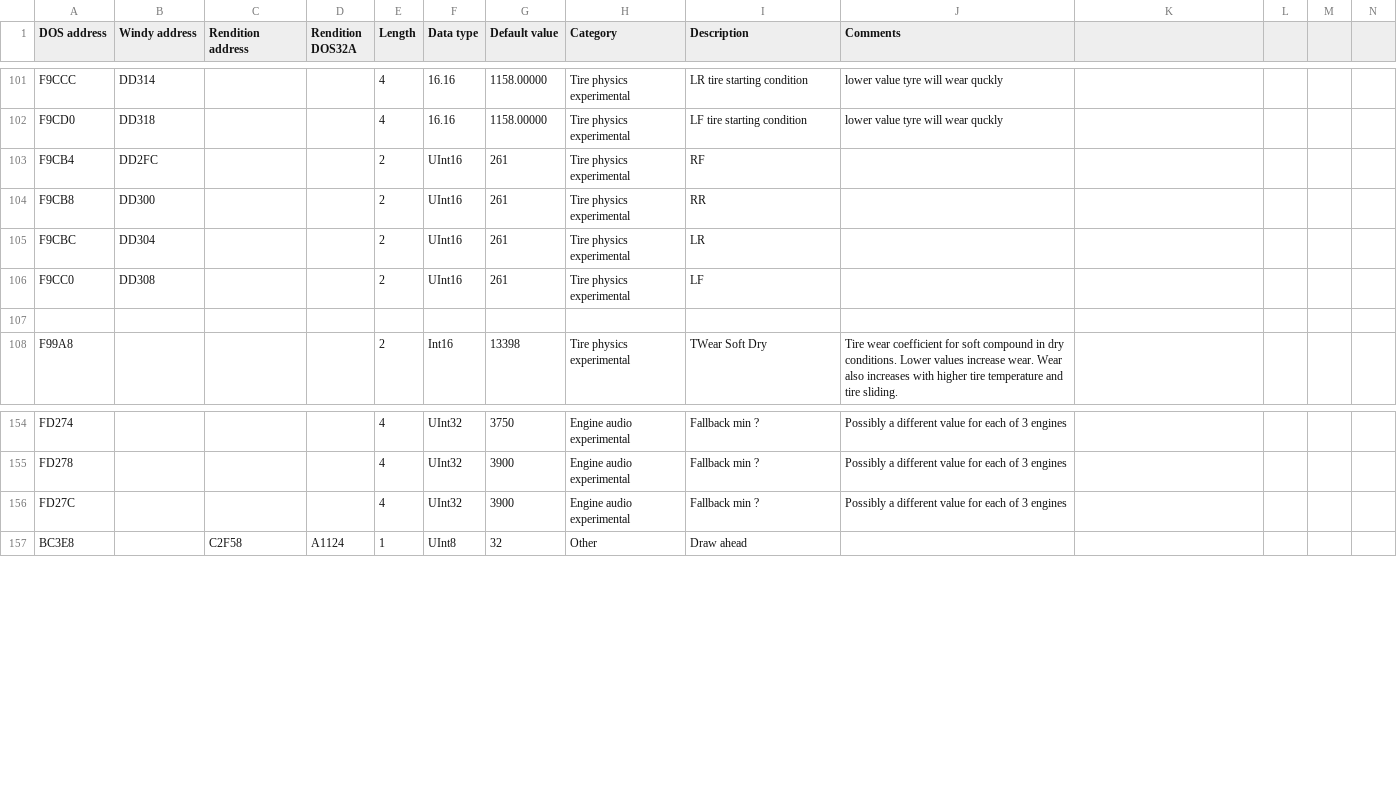
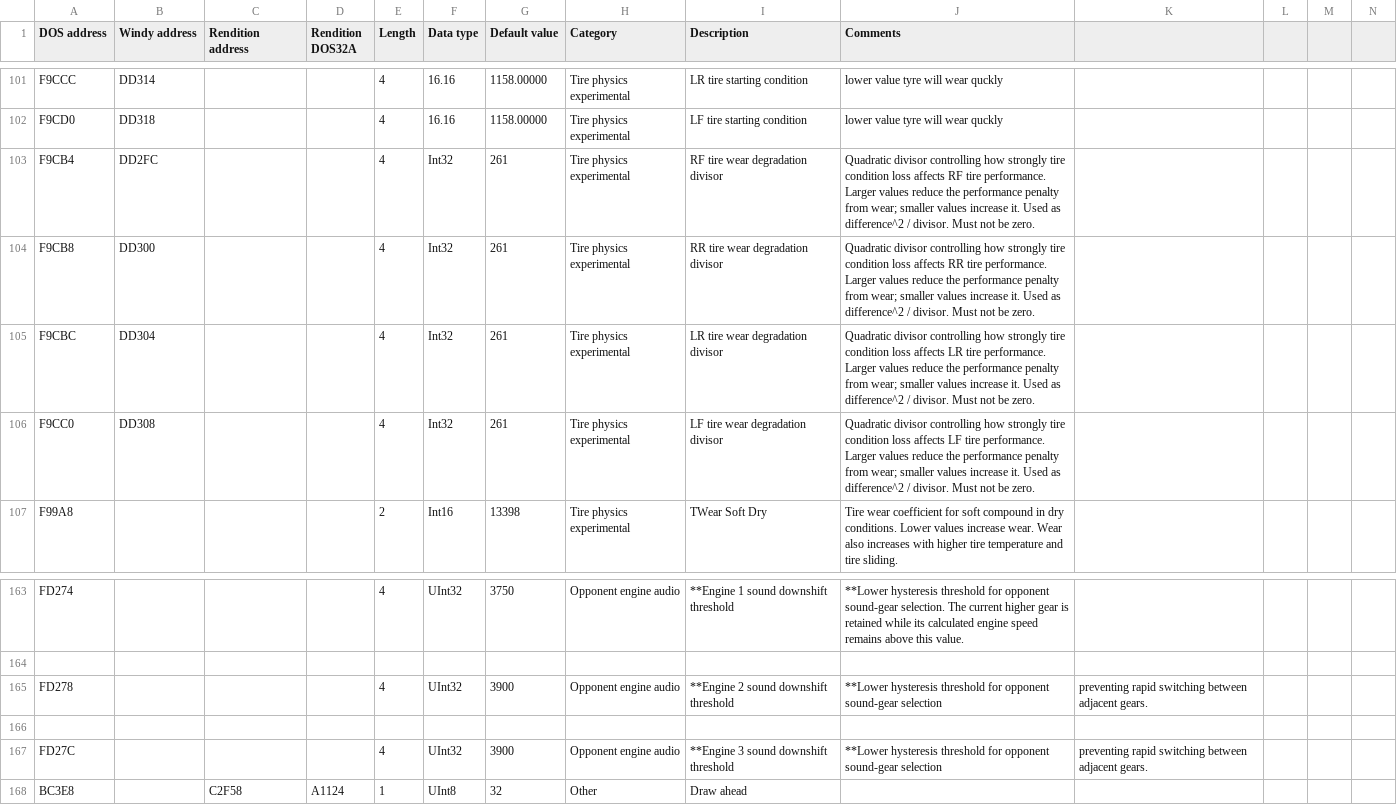
Before and after one commit to skchow03/icr2edit, a CSV file: parameters.csv, drawn as a sheet; only a part is shown, gaps mark what is left out; removed rows and columns are numbered as before the commit, all else as after; rows hold the shown columns only; the diff covers the shown part only; the diff names each change by its address in the sheet, - before the commit and + after, or states it on an @@ line.

Commit message:
engine audio

```diff
--- a/parameters.csv
+++ b/parameters.csv
-E103:E106 (Length): 2
+E103:E106 (Length): 4
-F103:F106 (Data type): UInt16
+F103:F106 (Data type): Int32
-I103 (Description): RF
+I103 (Description): RF tire wear degradation divisor
-J103 (Comments): (empty)
+J103 (Comments): Quadratic divisor controlling how strongly tire condition loss affects RF tire performance. Larger values reduce the performance penalty from wear; smaller values increase it. Used as difference^2 / divisor. Must not be zero.
-I104 (Description): RR
+I104 (Description): RR tire wear degradation divisor
-J104 (Comments): (empty)
+J104 (Comments): Quadratic divisor controlling how strongly tire condition loss affects RR tire performance. Larger values reduce the performance penalty from wear; smaller values increase it. Used as difference^2 / divisor. Must not be zero.
-I105 (Description): LR
+I105 (Description): LR tire wear degradation divisor
-J105 (Comments): (empty)
+J105 (Comments): Quadratic divisor controlling how strongly tire condition loss affects LR tire performance. Larger values reduce the performance penalty from wear; smaller values increase it. Used as difference^2 / divisor. Must not be zero.
-I106 (Description): LF
+I106 (Description): LF tire wear degradation divisor
-J106 (Comments): (empty)
+J106 (Comments): Quadratic divisor controlling how strongly tire condition loss affects LF tire performance. Larger values reduce the performance penalty from wear; smaller values increase it. Used as difference^2 / divisor. Must not be zero.
-row 107: (empty)
-H163 (Category): Engine audio experimental
+H163 (Category): Opponent engine audio
-I163 (Description): Fallback min ?
+I163 (Description): **Engine 1 sound downshift threshold
-J163 (Comments): Possibly a different value for each of 3 engines
+J163 (Comments): **Lower hysteresis threshold for opponent sound-gear selection. The current higher gear is retained while its calculated engine speed remains above this value.
+row 164: (empty)
-H165 (Category): Engine audio experimental
+H165 (Category): Opponent engine audio
-I165 (Description): Fallback min ?
+I165 (Description): **Engine 2 sound downshift threshold
-J165 (Comments): Possibly a different value for each of 3 engines
+J165 (Comments): **Lower hysteresis threshold for opponent sound-gear selection
-K165: (empty)
+K165: preventing rapid switching between adjacent gears.
+row 166: (empty)
-H167 (Category): Engine audio experimental
+H167 (Category): Opponent engine audio
-I167 (Description): Fallback min ?
+I167 (Description): **Engine 3 sound downshift threshold
-J167 (Comments): Possibly a different value for each of 3 engines
+J167 (Comments): **Lower hysteresis threshold for opponent sound-gear selection
-K167: (empty)
+K167: preventing rapid switching between adjacent gears.
```
Also changed, not shown: 16 added rows, 6 removed rows and 37 edited cells elsewhere in this file.
